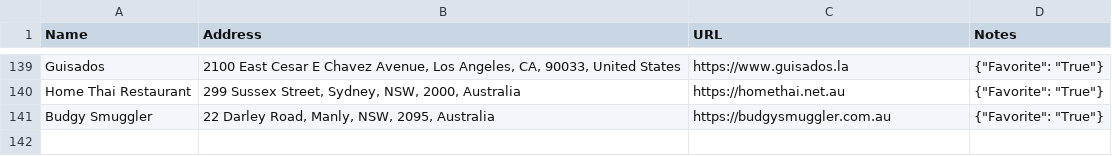
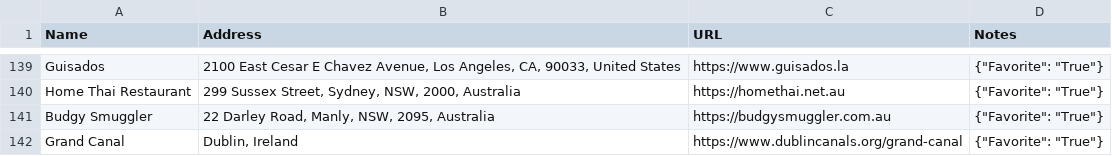
Before and after one commit to davidbailey/Notes, a CSV file: Places.csv, drawn as a sheet; only a part is shown, gaps mark what is left out.

Commit message:
Update Places.csv

```diff
--- a/Places.csv
+++ b/Places.csv
@@ -141 +141,2 @@ Home Thai Restaurant,"299 Sussex Street, Sydney, NSW, 2000, Australia",https://h
 Budgy Smuggler,"22 Darley Road, Manly, NSW, 2095, Australia",https://budgysmuggler.com.au,"{""Favorite"": ""True""}"
+Grand Canal,"Dublin, Ireland",https://www.dublincanals.org/grand-canal,"{""Favorite"": ""True""}"
```
